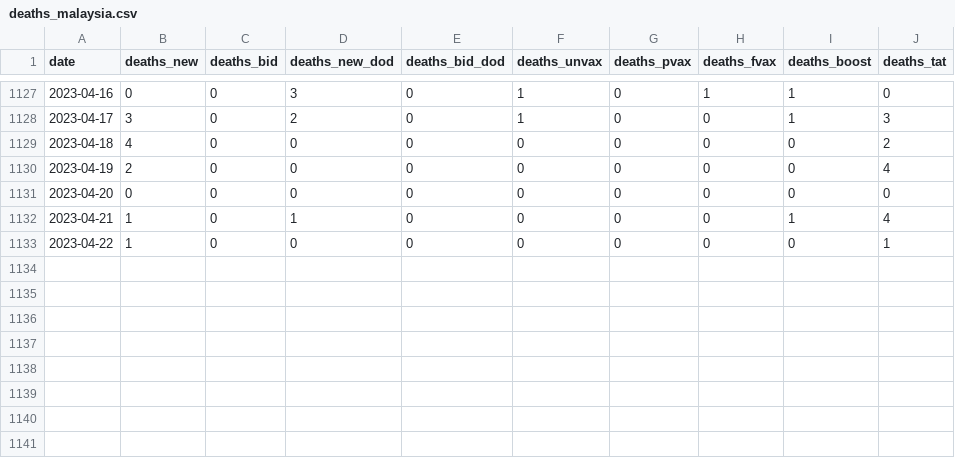
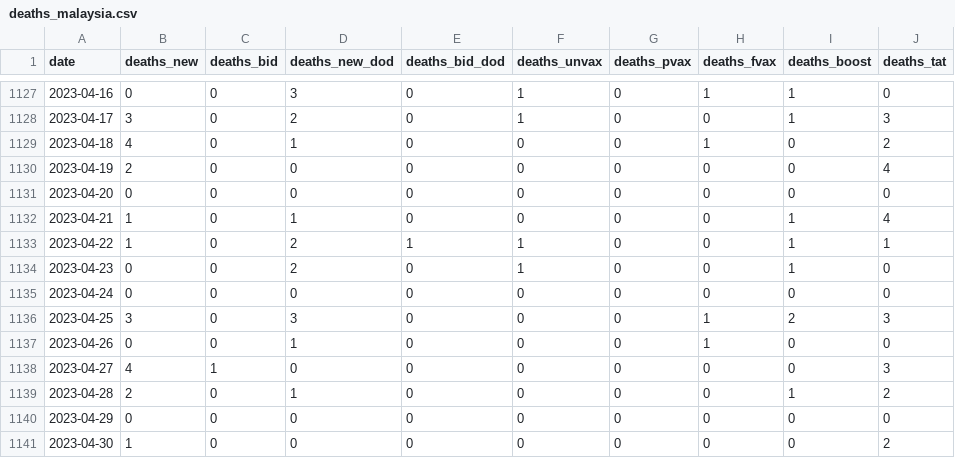
Before and after one commit to rvaughan/coronavirus-data, a CSV file: malaysia/deaths_malaysia.csv, drawn as a sheet; only a part is shown, gaps mark what is left out.

```diff
--- a/malaysia/deaths_malaysia.csv
+++ b/malaysia/deaths_malaysia.csv
@@ -1128,3 +1128,3 @@ date,deaths_new,deaths_bid,deaths_new_dod,deaths_bid_dod,deaths_unvax,deaths_pva
 2023-04-17,3,0,2,0,1,0,0,1,3
-2023-04-18,4,0,0,0,0,0,0,0,2
+2023-04-18,4,0,1,0,0,0,1,0,2
 2023-04-19,2,0,0,0,0,0,0,0,4
@@ -1132,2 +1132,10 @@ date,deaths_new,deaths_bid,deaths_new_dod,deaths_bid_dod,deaths_unvax,deaths_pva
 2023-04-21,1,0,1,0,0,0,0,1,4
-2023-04-22,1,0,0,0,0,0,0,0,1
+2023-04-22,1,0,2,1,1,0,0,1,1
+2023-04-23,0,0,2,0,1,0,0,1,0
+2023-04-24,0,0,0,0,0,0,0,0,0
+2023-04-25,3,0,3,0,0,0,1,2,3
+2023-04-26,0,0,1,0,0,0,1,0,0
+2023-04-27,4,1,0,0,0,0,0,0,3
+2023-04-28,2,0,1,0,0,0,0,1,2
+2023-04-29,0,0,0,0,0,0,0,0,0
+2023-04-30,1,0,0,0,0,0,0,0,2
```
Also changed, not shown: malaysia/cases_malaysia.csv, malaysia/deaths_state.csv, 5 other files.
